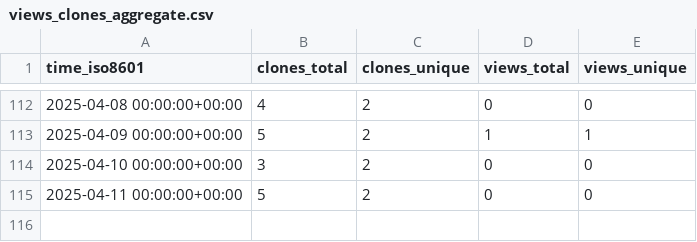
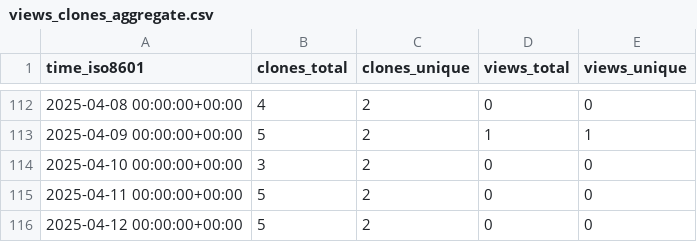
Before and after one commit to cubicleguy/py_esensorlib, a CSV file: cubicleguy/py_esensorlib/ghrs-data/views_clones_aggregate.csv, drawn as a sheet; only a part is shown, gaps mark what is left out.

```diff
--- a/cubicleguy/py_esensorlib/ghrs-data/views_clones_aggregate.csv
+++ b/cubicleguy/py_esensorlib/ghrs-data/views_clones_aggregate.csv
@@ -115 +115,2 @@ time_iso8601,clones_total,clones_unique,views_total,views_unique
 2025-04-11 00:00:00+00:00,5,2,0,0
+2025-04-12 00:00:00+00:00,5,2,0,0
```
Also changed, not shown: 1 other file.
